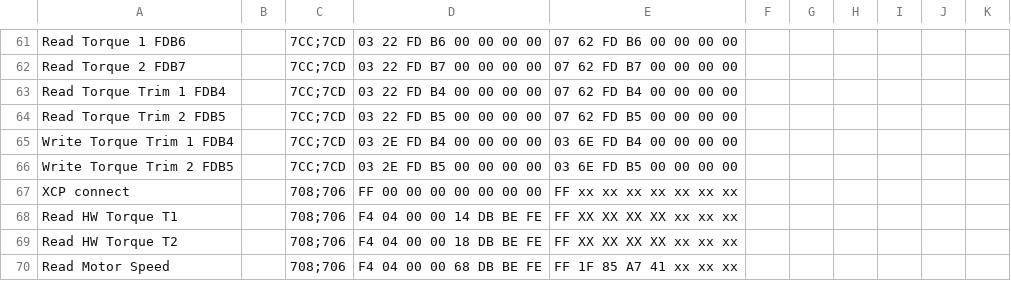
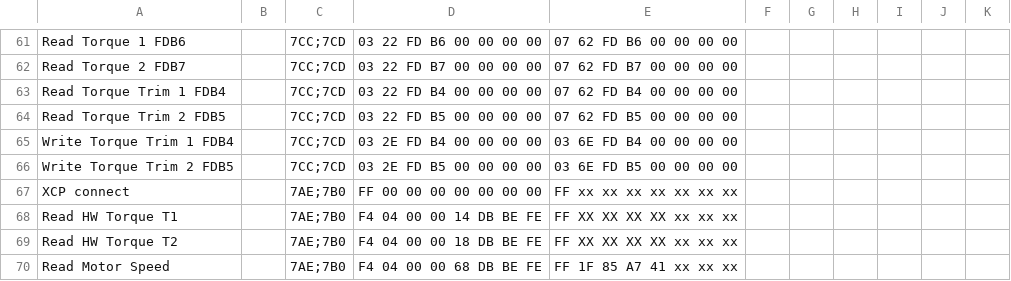
Before and after one commit to noffz-mbokcic/PR002108-BLT---Stella-Small, a CSV file: config/System data/messages.csv, drawn as a sheet; only a part is shown, gaps mark what is left out.

```diff
--- a/config/System data/messages.csv
+++ b/config/System data/messages.csv
@@ -66,5 +66,5 @@ Write Torque Trim 1 FDB4,,7CC;7CD,03 2E FD B4 00 00 00 00 ,03 6E FD B4 00 00 00
 Write Torque Trim 2 FDB5,,7CC;7CD,03 2E FD B5 00 00 00 00 ,03 6E FD B5 00 00 00 00,,,,,,
-XCP connect,,708;706,FF 00 00 00 00 00 00 00,FF xx xx xx xx xx xx xx,,,,,,
-Read HW Torque T1,,708;706,F4 04 00 00 14 DB BE FE ,FF XX XX XX XX xx xx xx ,,,,,,
-Read HW Torque T2,,708;706,F4 04 00 00 18 DB BE FE ,FF XX XX XX XX xx xx xx ,,,,,,
-Read Motor Speed ,,708;706,F4 04 00 00 68 DB BE FE ,FF 1F 85 A7 41 xx xx xx,,,,,,
+XCP connect,,7AE;7B0,FF 00 00 00 00 00 00 00,FF xx xx xx xx xx xx xx,,,,,,
+Read HW Torque T1,,7AE;7B0,F4 04 00 00 14 DB BE FE ,FF XX XX XX XX xx xx xx ,,,,,,
+Read HW Torque T2,,7AE;7B0,F4 04 00 00 18 DB BE FE ,FF XX XX XX XX xx xx xx ,,,,,,
+Read Motor Speed ,,7AE;7B0,F4 04 00 00 68 DB BE FE ,FF 1F 85 A7 41 xx xx xx,,,,,,
```
Also changed, not shown: 17 other files.
